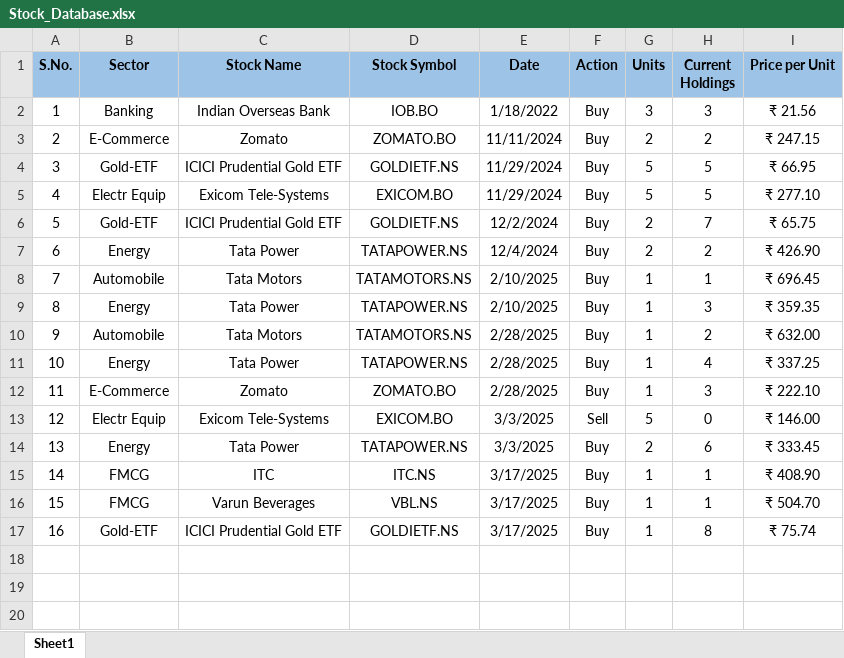
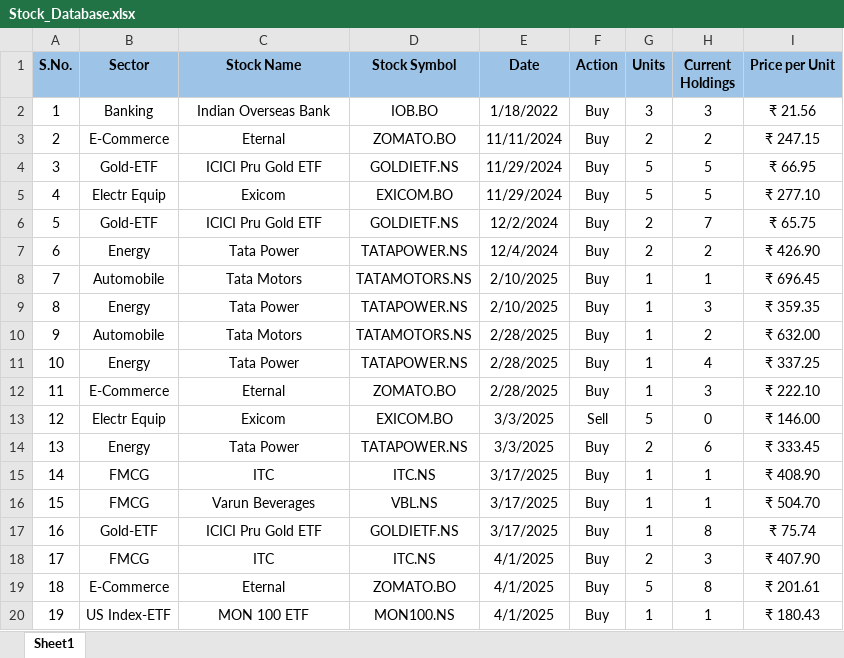
Before and after one commit to pechaathu/Stock_Analysis, an Excel workbook: Stock_Database.xlsx, sheet Sheet1, drawn as a sheet; values as stored, in another font and other column widths than the file's, no borders; the diff names each change by its address in the sheet, - before the commit and + after, or states it on an @@ line.

Commit message:
Add files via upload

```diff
--- a/Stock_Database.xlsx (sheet Sheet1)
+++ b/Stock_Database.xlsx (sheet Sheet1)
-C3 (Stock Name): Zomato
+C3 (Stock Name): Eternal
-C4 (Stock Name): ICICI Prudential Gold ETF
+C4 (Stock Name): ICICI Pru Gold ETF
-C5 (Stock Name): Exicom Tele-Systems
+C5 (Stock Name): Exicom
-C6 (Stock Name): ICICI Prudential Gold ETF
+C6 (Stock Name): ICICI Pru Gold ETF
-C12 (Stock Name): Zomato
+C12 (Stock Name): Eternal
-C13 (Stock Name): Exicom Tele-Systems
+C13 (Stock Name): Exicom
-C17 (Stock Name): ICICI Prudential Gold ETF
+C17 (Stock Name): ICICI Pru Gold ETF
+row 18: 17 | FMCG | ITC | ITC.NS | 4/1/2025 | Buy | 2 | 3 | ₹ 407.90
+row 19: 18 | E-Commerce | Eternal | ZOMATO.BO | 4/1/2025 | Buy | 5 | 8 | ₹ 201.61
+row 20: 19 | US Index-ETF | MON 100 ETF | MON100.NS | 4/1/2025 | Buy | 1 | 1 | ₹ 180.43
```
